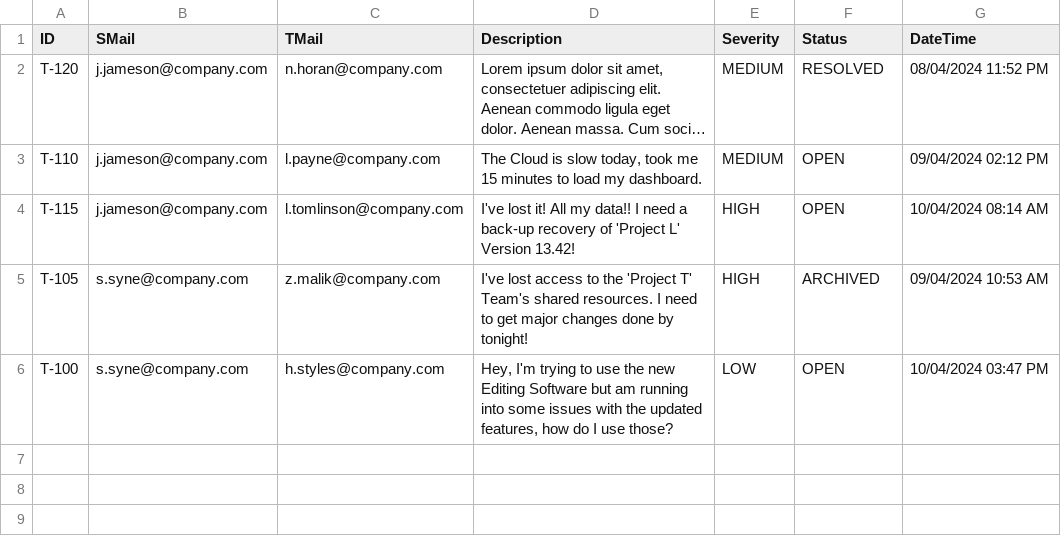
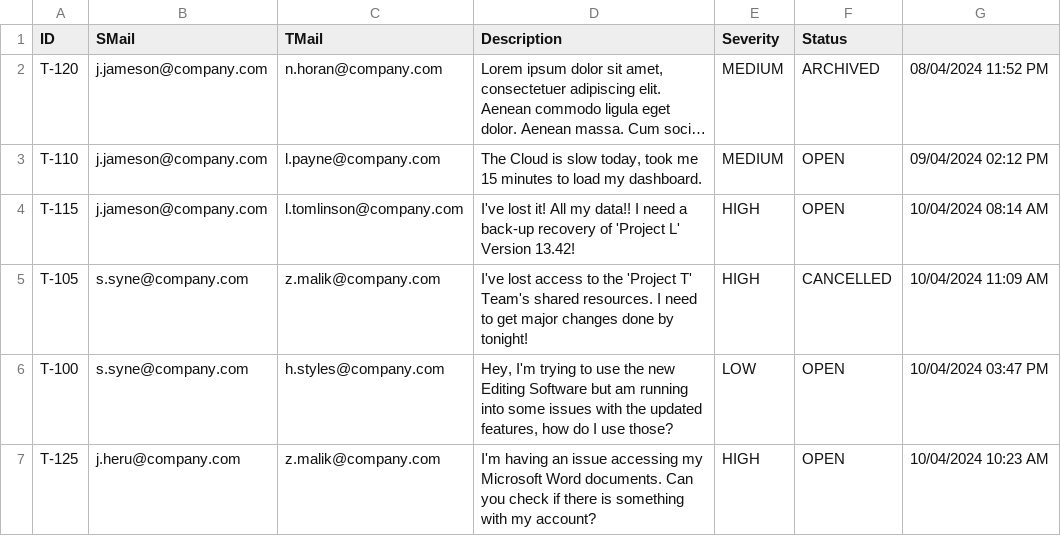
Before and after one commit to Adz946/SEPM_A2, a CSV file: Data/tickets.csv, drawn as a sheet; long unchanged cells end in …; the diff names each change by its address in the sheet, - before the commit and + after, or states it on an @@ line.

Commit message:
Archived Tickets
Archived tickets have been properly implemented, with the new DateTime variable in-place for all tickets. [This is done inside the FileHandling file]

There is also now a CANCELLED status if a staff member decides that they don't want to continue with their ticket. [A part of the TicketView file]

Tickets are now sorted before they are displayed, the most recent ones go first.

```diff
--- a/Data/tickets.csv
+++ b/Data/tickets.csv
-G1: DateTime
+G1: (empty)
-F2 (Status): RESOLVED
+F2 (Status): ARCHIVED
-F5 (Status): ARCHIVED
+F5 (Status): CANCELLED
-G5: 09/04/2024 10:53 AM
+G5: 10/04/2024 11:09 AM
+row 7: T-125 | j.heru@company.com | z.malik@company.com | I'm having an issue accessing my Microsoft Word documents. Can you check if there is something with my account? | HIGH | OPEN | 10/04/2024 10:23 AM
```
Also changed, not shown: 7 other files.
